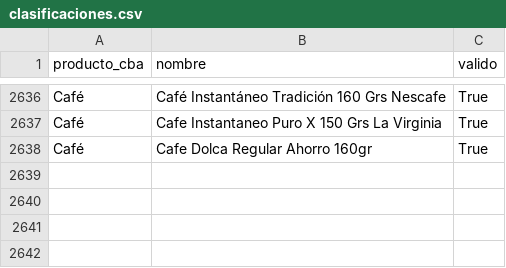
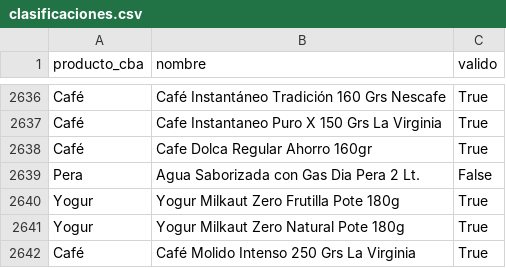
Before and after one commit to Economist28/cba-online, a CSV file: clasificaciones.csv, drawn as a sheet; only a part is shown, gaps mark what is left out; the diff names each change by its address in the sheet, - before the commit and + after, or states it on an @@ line.

```diff
--- a/clasificaciones.csv
+++ b/clasificaciones.csv
+row 2639: Pera | Agua Saborizada con Gas Dia Pera 2 Lt. | False
+row 2640: Yogur | Yogur Milkaut Zero Frutilla Pote 180g | True
+row 2641: Yogur | Yogur Milkaut Zero Natural Pote 180g | True
+row 2642: Café | Café Molido Intenso 250 Grs La Virginia | True
```
Also changed, not shown: docs/serie_cba_online.csv, 2 other files.
